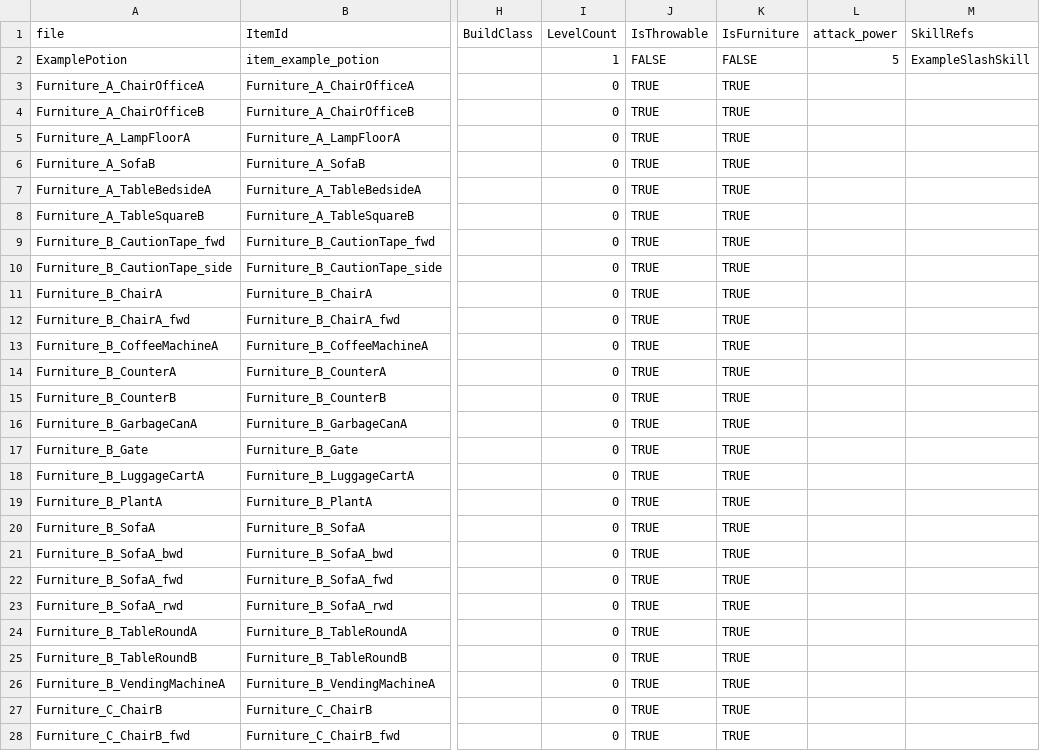
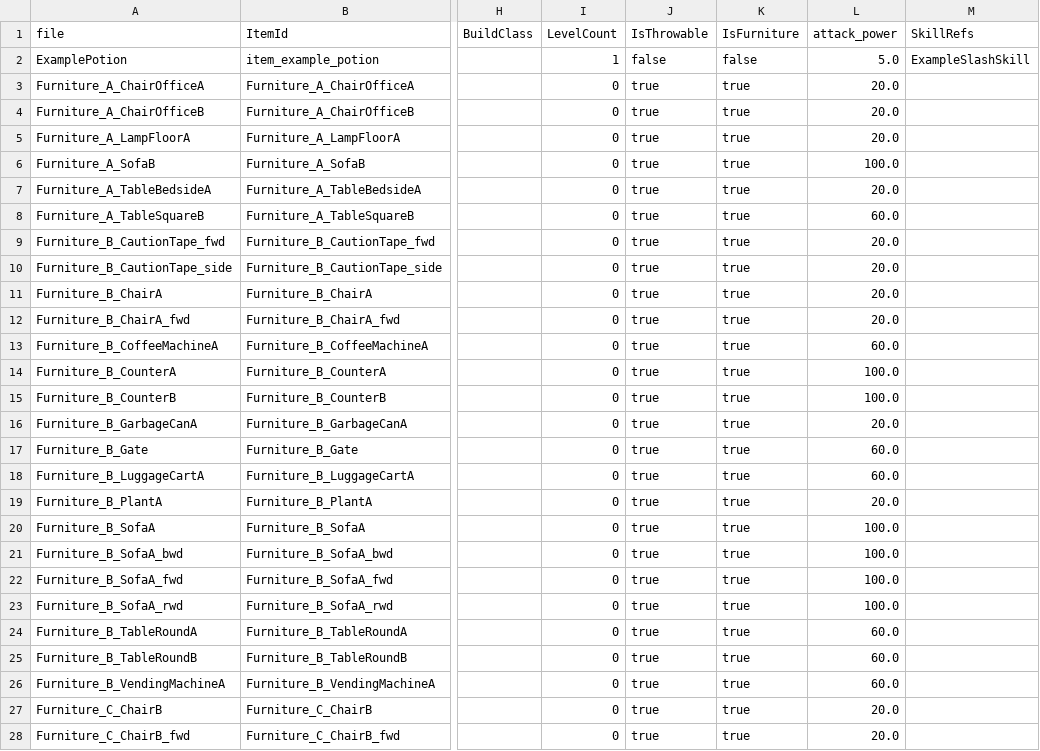
Before and after one commit to Project-N-E-K-O/K.U.R.O, a CSV file: data/items.csv, drawn as a sheet; only a part is shown, gaps mark what is left out; the diff covers the shown part only; the diff names each change by its address in the sheet, - before the commit and + after, or states it on an @@ line.

Commit message:
update
1.优化投掷类家具伤害，优先根据可导入导出的AttributeEntries伤害数值进行伤害判断
2.更新部分伤害效果数值

```diff
--- a/data/items.csv
+++ b/data/items.csv
-J2 (IsThrowable): FALSE
+J2 (IsThrowable): false
-K2 (IsFurniture): FALSE
+K2 (IsFurniture): false
-L2 (attack_power): 5
+L2 (attack_power): 5.0
-J3:J28 (IsThrowable): TRUE
+J3:J28 (IsThrowable): true
-K3:K28 (IsFurniture): TRUE
+K3:K28 (IsFurniture): true
-L3:L5 (attack_power): (empty)
+L3:L5 (attack_power): 20.0
-L6 (attack_power): (empty)
+L6 (attack_power): 100.0
-L7 (attack_power): (empty)
+L7 (attack_power): 20.0
-L8 (attack_power): (empty)
+L8 (attack_power): 60.0
-L9:L12 (attack_power): (empty)
+L9:L12 (attack_power): 20.0
-L13 (attack_power): (empty)
+L13 (attack_power): 60.0
-L14:L15 (attack_power): (empty)
+L14:L15 (attack_power): 100.0
-L16 (attack_power): (empty)
+L16 (attack_power): 20.0
-L17:L18 (attack_power): (empty)
+L17:L18 (attack_power): 60.0
-L19 (attack_power): (empty)
+L19 (attack_power): 20.0
-L20:L23 (attack_power): (empty)
+L20:L23 (attack_power): 100.0
-L24:L26 (attack_power): (empty)
+L24:L26 (attack_power): 60.0
-L27:L28 (attack_power): (empty)
+L27:L28 (attack_power): 20.0
```
Also changed, not shown: 3 removed rows and 76 edited cells elsewhere in this file, 43 other files.
